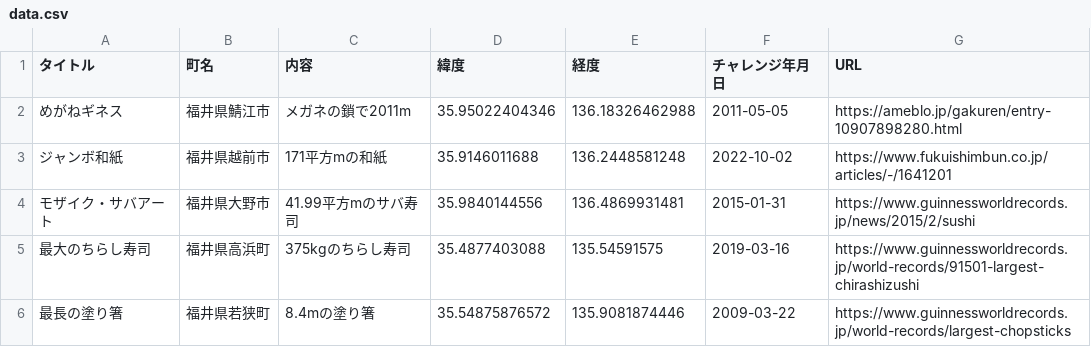
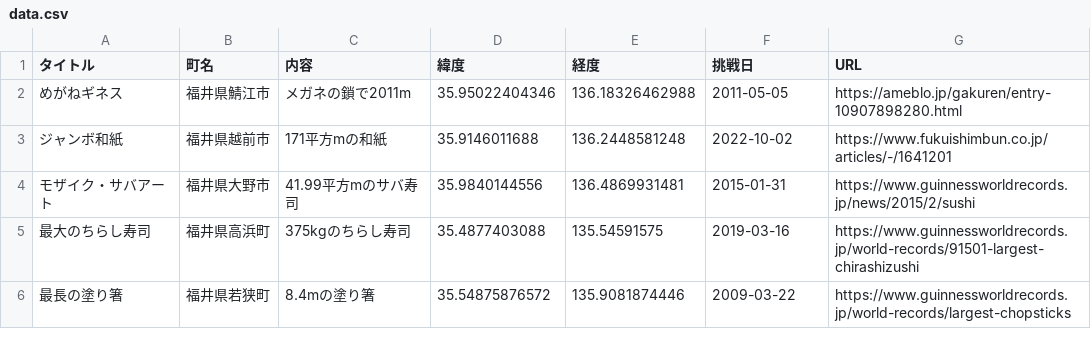
Before and after one commit to code4fukui/worldsrecords-challenge, a CSV file: data.csv, drawn as a sheet.

```diff
--- a/data.csv
+++ b/data.csv
@@ -1,2 +1,2 @@
-タイトル,町名,内容,緯度,経度,チャレンジ年月日,URL
+タイトル,町名,内容,緯度,経度,挑戦日,URL
 めがねギネス,福井県鯖江市,メガネの鎖で2011m,35.95022404346,136.18326462988,2011-05-05,https://ameblo.jp/gakuren/entry-10907898280.html
```
Also changed, not shown: 1 other file.
